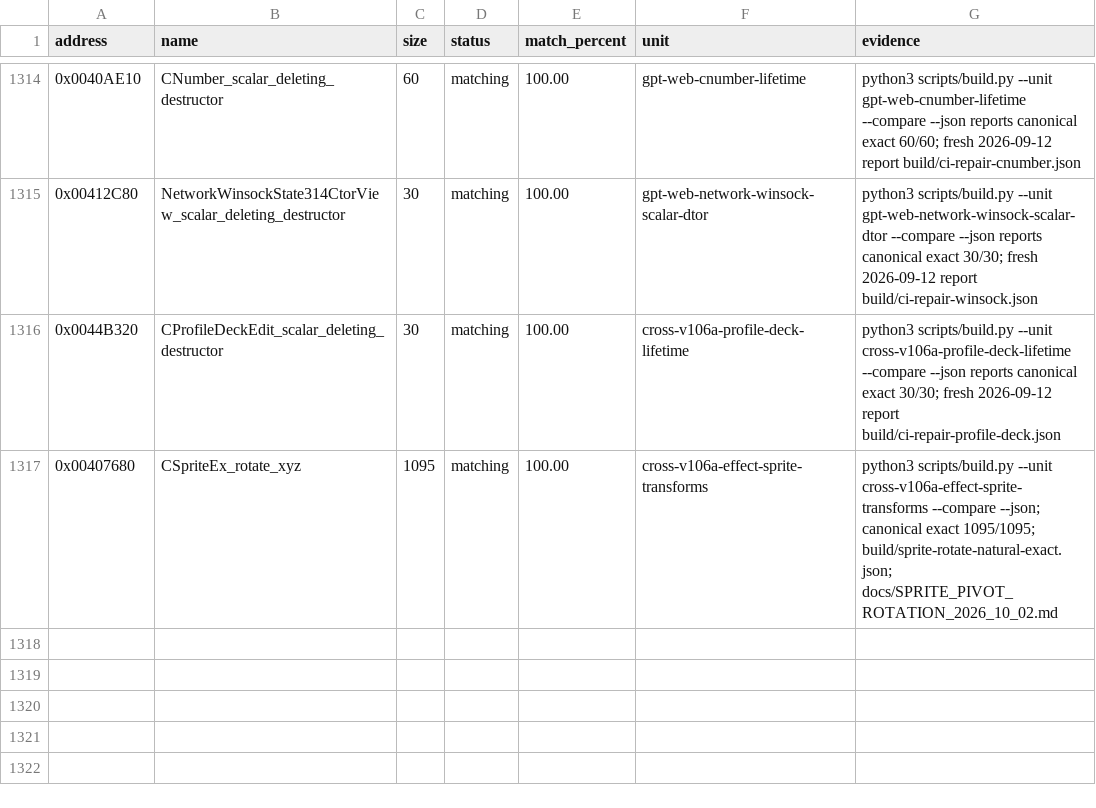
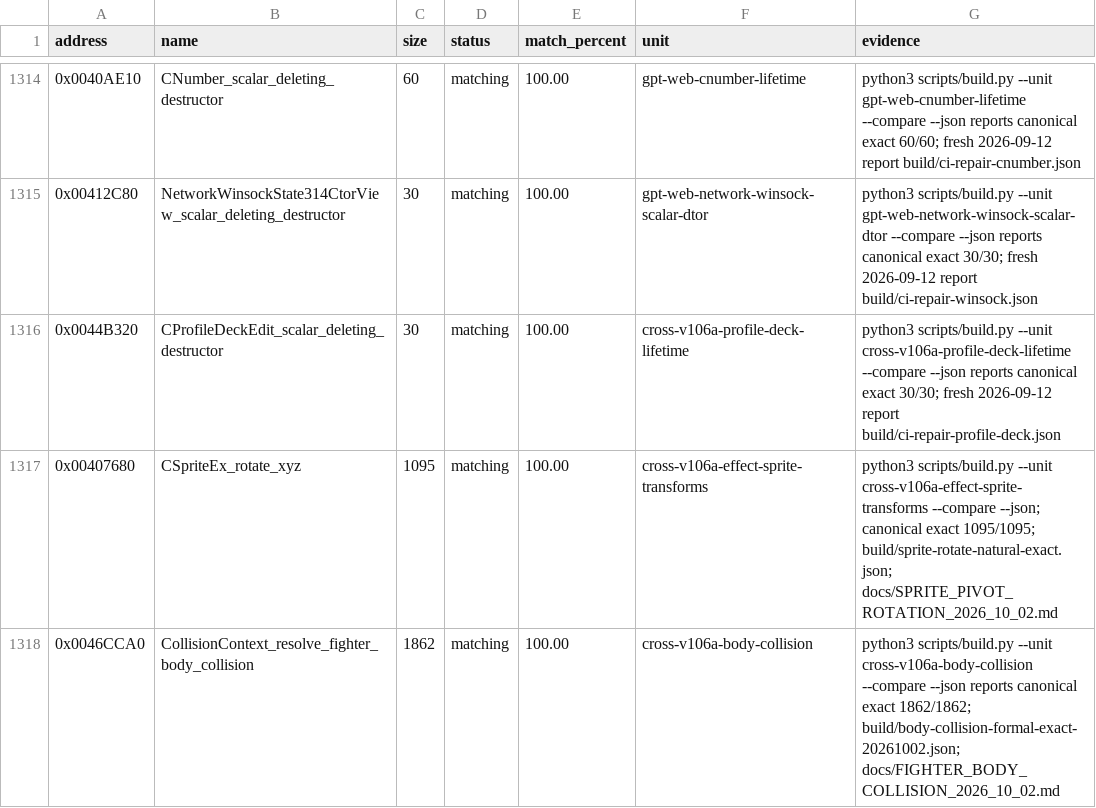
Before and after one commit to N0zoM1z0/th105, a CSV file: config/matches.csv, drawn as a sheet; only a part is shown, gaps mark what is left out.

Commit message:
gpt-6.1-sol: match fighter body collision numerical semantics

```diff
--- a/config/matches.csv
+++ b/config/matches.csv
@@ -1317 +1317,2 @@ address,name,size,status,match_percent,unit,evidence
 0x00407680,CSpriteEx_rotate_xyz,1095,matching,100.00,cross-v106a-effect-sprite-transforms,python3 scripts/build.py --unit cross-v106a-effect-sprite-transforms --compare --json; canonical exact 1095/1095; build/sprite-rotate-natural-exact.json; docs/SPRITE_PIVOT_ROTATION_2026_10_02.md
+0x0046CCA0,CollisionContext_resolve_fighter_body_collision,1862,matching,100.00,cross-v106a-body-collision,python3 scripts/build.py --unit cross-v106a-body-collision --compare --json reports canonical exact 1862/1862; build/body-collision-formal-exact-20261002.json; docs/FIGHTER_BODY_COLLISION_2026_10_02.md
```
Also changed, not shown: config/function-origins.csv, config/implemented.csv, 12 other files.
